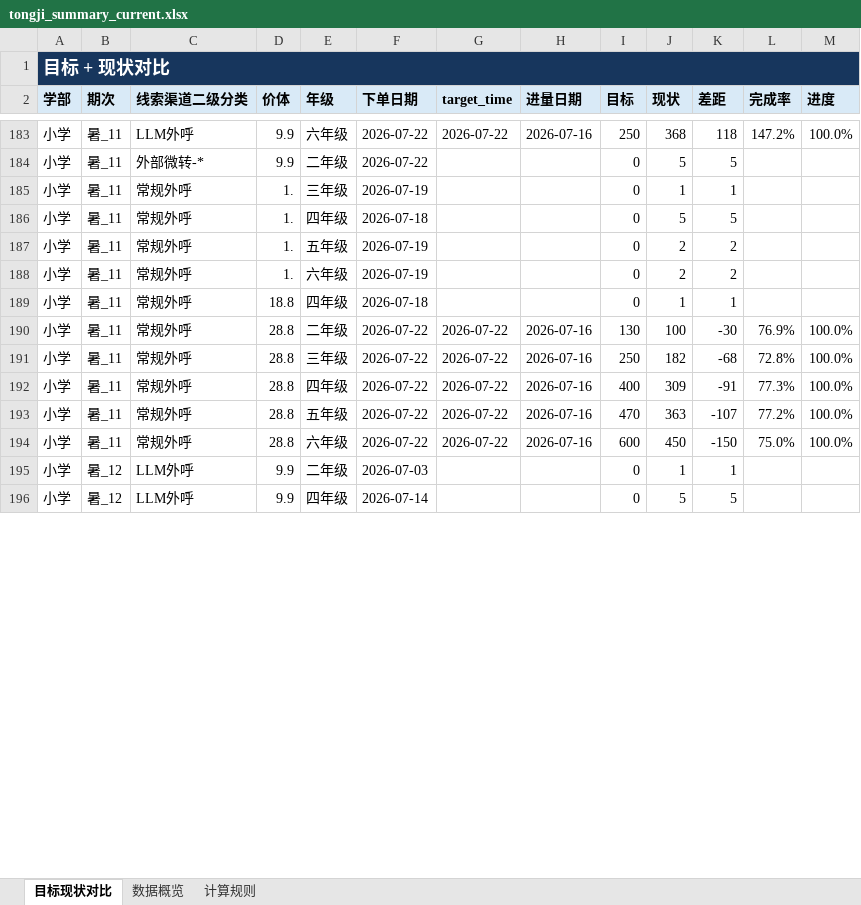
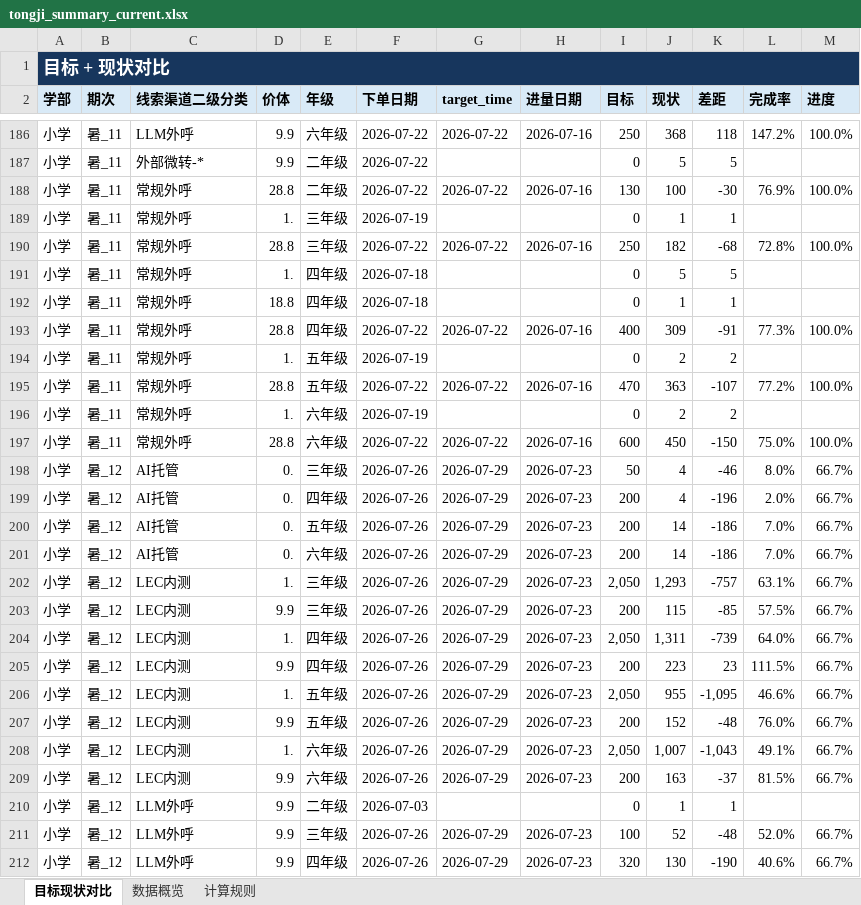
Before and after one commit to yxqhuqin222-star/rizhuizong, an Excel workbook: outputs/tongji_summary/tongji_summary_current.xlsx, sheet 目标现状对比, drawn as a sheet; only a part is shown, gaps mark what is left out; values as stored, in another font and other column widths than the file's, no borders; addresses are those after the commit; the diff covers the shown part only; the diff names each change by its address in the sheet, - before the commit and + after, or states it on an @@ line.

Commit message:
Publish dashboard data 20260727-113755

```diff
--- a/outputs/tongji_summary/tongji_summary_current.xlsx (sheet 目标现状对比)
+++ b/outputs/tongji_summary/tongji_summary_current.xlsx (sheet 目标现状对比)
@@ row 190 moved to row 188: 小学 @@
@@ row 191 moved to row 190: 小学 @@
@@ row 189 moved to row 192: 小学 @@
@@ row 192 moved to row 193: 小学 @@
@@ row 193 moved to row 195: 小学 @@
+row 198: 小学 | 暑_12 | AI托管 | 0. | 三年级 | 2026-07-26 | 2026-07-29 | 2026-07-23 | 50 | 4 | -46 | 8.0% | 66.7%
+row 199: 小学 | 暑_12 | AI托管 | 0. | 四年级 | 2026-07-26 | 2026-07-29 | 2026-07-23 | 200 | 4 | -196 | 2.0% | 66.7%
+row 200: 小学 | 暑_12 | AI托管 | 0. | 五年级 | 2026-07-26 | 2026-07-29 | 2026-07-23 | 200 | 14 | -186 | 7.0% | 66.7%
+row 201: 小学 | 暑_12 | AI托管 | 0. | 六年级 | 2026-07-26 | 2026-07-29 | 2026-07-23 | 200 | 14 | -186 | 7.0% | 66.7%
+row 202: 小学 | 暑_12 | LEC内测 | 1. | 三年级 | 2026-07-26 | 2026-07-29 | 2026-07-23 | 2,050 | 1,293 | -757 | 63.1% | 66.7%
+row 203: 小学 | 暑_12 | LEC内测 | 9.9 | 三年级 | 2026-07-26 | 2026-07-29 | 2026-07-23 | 200 | 115 | -85 | 57.5% | 66.7%
+row 204: 小学 | 暑_12 | LEC内测 | 1. | 四年级 | 2026-07-26 | 2026-07-29 | 2026-07-23 | 2,050 | 1,311 | -739 | 64.0% | 66.7%
+row 205: 小学 | 暑_12 | LEC内测 | 9.9 | 四年级 | 2026-07-26 | 2026-07-29 | 2026-07-23 | 200 | 223 | 23 | 111.5% | 66.7%
+row 206: 小学 | 暑_12 | LEC内测 | 1. | 五年级 | 2026-07-26 | 2026-07-29 | 2026-07-23 | 2,050 | 955 | -1,095 | 46.6% | 66.7%
+row 207: 小学 | 暑_12 | LEC内测 | 9.9 | 五年级 | 2026-07-26 | 2026-07-29 | 2026-07-23 | 200 | 152 | -48 | 76.0% | 66.7%
+row 208: 小学 | 暑_12 | LEC内测 | 1. | 六年级 | 2026-07-26 | 2026-07-29 | 2026-07-23 | 2,050 | 1,007 | -1,043 | 49.1% | 66.7%
+row 209: 小学 | 暑_12 | LEC内测 | 9.9 | 六年级 | 2026-07-26 | 2026-07-29 | 2026-07-23 | 200 | 163 | -37 | 81.5% | 66.7%
+row 211: 小学 | 暑_12 | LLM外呼 | 9.9 | 三年级 | 2026-07-26 | 2026-07-29 | 2026-07-23 | 100 | 52 | -48 | 52.0% | 66.7%
-F212 (下单日期): 2026-07-14
+F212 (下单日期): 2026-07-26
-G212 (target_time): (empty)
+G212 (target_time): 2026-07-29
-H212 (进量日期): (empty)
+H212 (进量日期): 2026-07-23
-I212 (目标): 0
+I212 (目标): 320
-J212 (现状): 5
+J212 (现状): 130
-K212 (差距): 5
+K212 (差距): -190
-L212 (完成率): (empty)
+L212 (完成率): 40.6%
-M212 (进度): (empty)
+M212 (进度): 66.7%
```
Also changed, not shown: 37 added rows, 4 removed rows, 75 moved rows and 182 edited cells elsewhere in this sheet, sheet 数据概览, tongji_target.xlsx, 21 other files.
